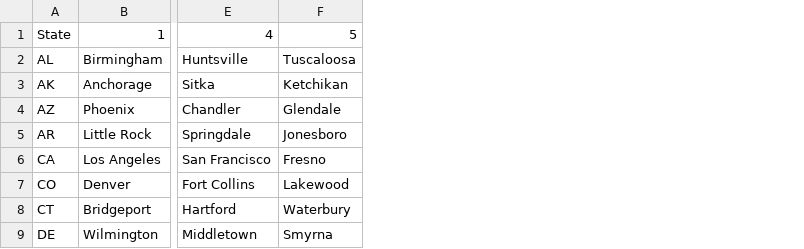
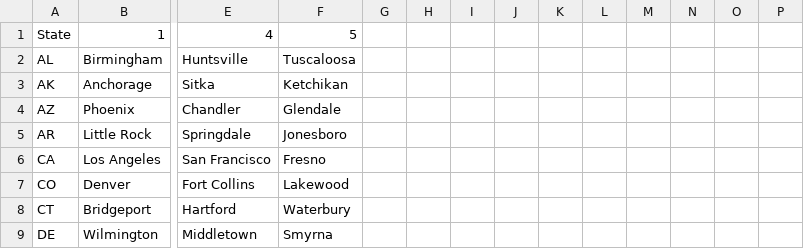
Before and after one commit to heath00/place_finder, a CSV file: cities.csv, drawn as a sheet; only a part is shown, gaps mark what is left out; the diff names each change by its address in the sheet, - before the commit and + after, or states it on an @@ line.

```diff
--- a/cities.csv
+++ b/cities.csv
+column G, empty
+column H, empty
+column I, empty
+column J, empty
+column K, empty
+column L, empty
+column M, empty
+column N, empty
+column O, empty
+column P, empty
```
Also changed, not shown: 2 other files.
